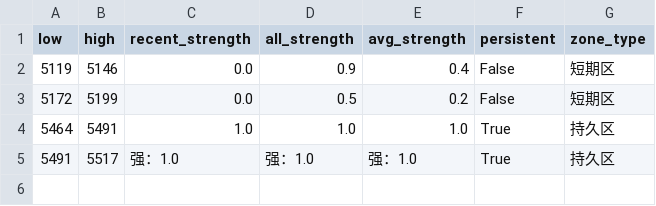
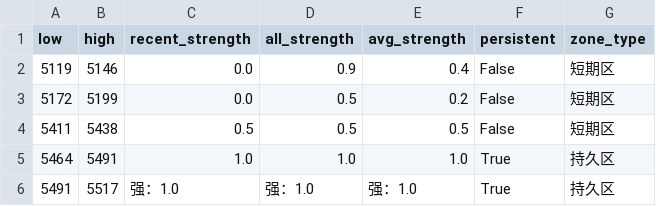
Before and after one commit to CMUJIN/trading, a CSV file: docs/SP2601/SP2601_chipzones_hybrid.csv, drawn as a sheet; the diff names each change by its address in the sheet, - before the commit and + after, or states it on an @@ line.

```diff
--- a/docs/SP2601/SP2601_chipzones_hybrid.csv
+++ b/docs/SP2601/SP2601_chipzones_hybrid.csv
+row 4: 5411 | 5438 | 0.5 | 0.5 | 0.5 | False | 短期区
```
Also changed, not shown: 2 other files.
